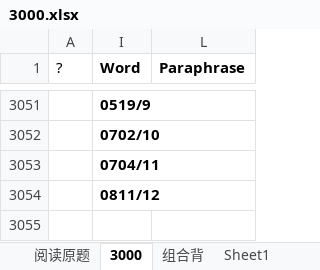
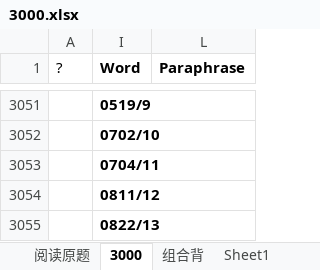
Before and after one commit to HanYouyang/GrowUp2019, an Excel workbook: 3000.xlsx, sheet 3000, drawn as a sheet; only a part is shown, gaps mark what is left out; values as stored, in another font and other column widths than the file's, no borders; conditional formats not drawn; the diff covers the shown part only; the diff names each change by its address in the sheet, - before the commit and + after, or states it on an @@ line.

```diff
--- a/3000.xlsx (sheet 3000)
+++ b/3000.xlsx (sheet 3000)
+row 3055:  | 0822/13
```
Also changed, not shown: 8 added rows, 15 removed rows, 752 moved rows and 21 hidden or unhidden rows elsewhere in this sheet, sheet 组合背, hidden cells, 3 other files.
